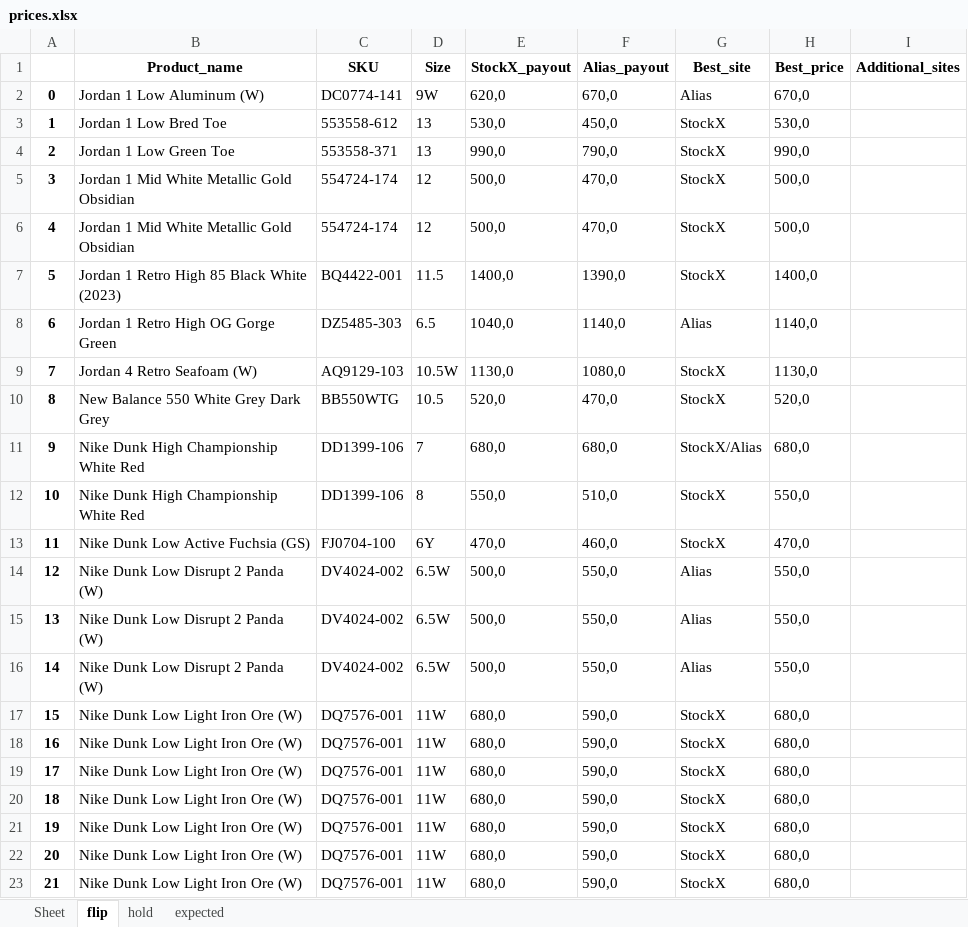
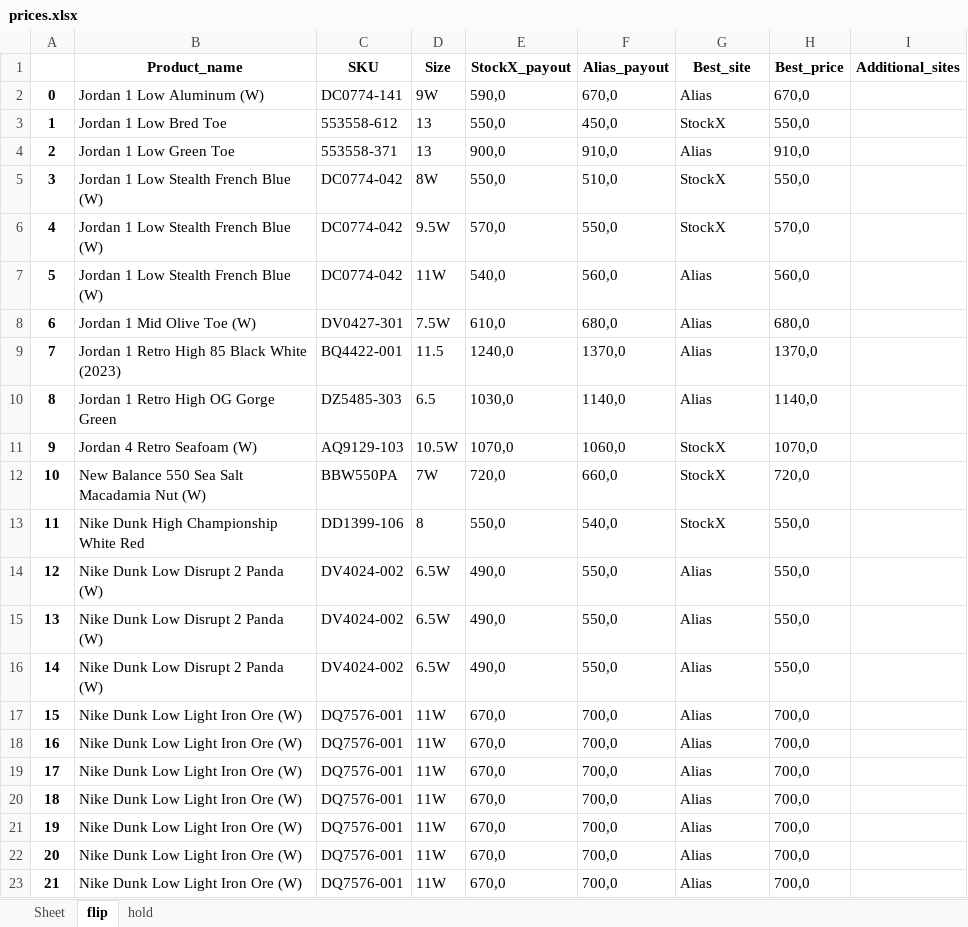
Before and after one commit to nudam00/SneakersPriceChecker, an Excel workbook: output/prices.xlsx, sheet flip, drawn as a sheet; only a part is shown; values as stored, in another font and other column widths than the file's, no borders; removed rows and columns are numbered as before the commit, all else as after; the diff covers the shown part only; the diff names each change by its address in the sheet, - before the commit and + after, or states it on an @@ line.

```diff
--- a/output/prices.xlsx (sheet flip)
+++ b/output/prices.xlsx (sheet flip)
-sheet tab: expected
-E2 (StockX_payout): 620,0
+E2 (StockX_payout): 590,0
-E3 (StockX_payout): 530,0
+E3 (StockX_payout): 550,0
-H3 (Best_price): 530,0
+H3 (Best_price): 550,0
-E4 (StockX_payout): 990,0
+E4 (StockX_payout): 900,0
-F4 (Alias_payout): 790,0
+F4 (Alias_payout): 910,0
-G4 (Best_site): StockX
+G4 (Best_site): Alias
-H4 (Best_price): 990,0
+H4 (Best_price): 910,0
-row 5: 3 | Jordan 1 Mid White Metallic Gold Obsidian | 554724-174 | 12 | 500,0 | 470,0 | StockX | 500,0
-row 6: 4 | Jordan 1 Mid White Metallic Gold Obsidian | 554724-174 | 12 | 500,0 | 470,0 | StockX | 500,0
+row 5: 3 | Jordan 1 Low Stealth French Blue (W) | DC0774-042 | 8W | 550,0 | 510,0 | StockX | 550,0
+row 6: 4 | Jordan 1 Low Stealth French Blue (W) | DC0774-042 | 9.5W | 570,0 | 550,0 | StockX | 570,0
+row 7: 5 | Jordan 1 Low Stealth French Blue (W) | DC0774-042 | 11W | 540,0 | 560,0 | Alias | 560,0
+row 8: 6 | Jordan 1 Mid Olive Toe (W) | DV0427-301 | 7.5W | 610,0 | 680,0 | Alias | 680,0
@@ column A renumbered from row 9 down @@
-E9 (StockX_payout): 1400,0
+E9 (StockX_payout): 1240,0
-F9 (Alias_payout): 1390,0
+F9 (Alias_payout): 1370,0
-G9 (Best_site): StockX
+G9 (Best_site): Alias
-H9 (Best_price): 1400,0
+H9 (Best_price): 1370,0
-E10 (StockX_payout): 1040,0
+E10 (StockX_payout): 1030,0
-E11 (StockX_payout): 1130,0
+E11 (StockX_payout): 1070,0
-F11 (Alias_payout): 1080,0
+F11 (Alias_payout): 1060,0
-H11 (Best_price): 1130,0
+H11 (Best_price): 1070,0
-row 10: 8 | New Balance 550 White Grey Dark Grey | BB550WTG | 10.5 | 520,0 | 470,0 | StockX | 520,0
-row 11: 9 | Nike Dunk High Championship White Red | DD1399-106 | 7 | 680,0 | 680,0 | StockX/Alias | 680,0
+row 12: 10 | New Balance 550 Sea Salt Macadamia Nut (W) | BBW550PA | 7W | 720,0 | 660,0 | StockX | 720,0
-F13 (Alias_payout): 510,0
+F13 (Alias_payout): 540,0
-row 13: 11 | Nike Dunk Low Active Fuchsia (GS) | FJ0704-100 | 6Y | 470,0 | 460,0 | StockX | 470,0
-E14:E16 (StockX_payout): 500,0
+E14:E16 (StockX_payout): 490,0
-E17:E23 (StockX_payout): 680,0
+E17:E23 (StockX_payout): 670,0
-F17:F23 (Alias_payout): 590,0
+F17:F23 (Alias_payout): 700,0
-G17:G23 (Best_site): StockX
+G17:G23 (Best_site): Alias
-H17:H23 (Best_price): 680,0
+H17:H23 (Best_price): 700,0
```
Also changed, not shown: 10 added rows, 7 removed rows and 35 edited cells elsewhere in this sheet, sheet hold, input/stock.xlsx, 2 other files.
